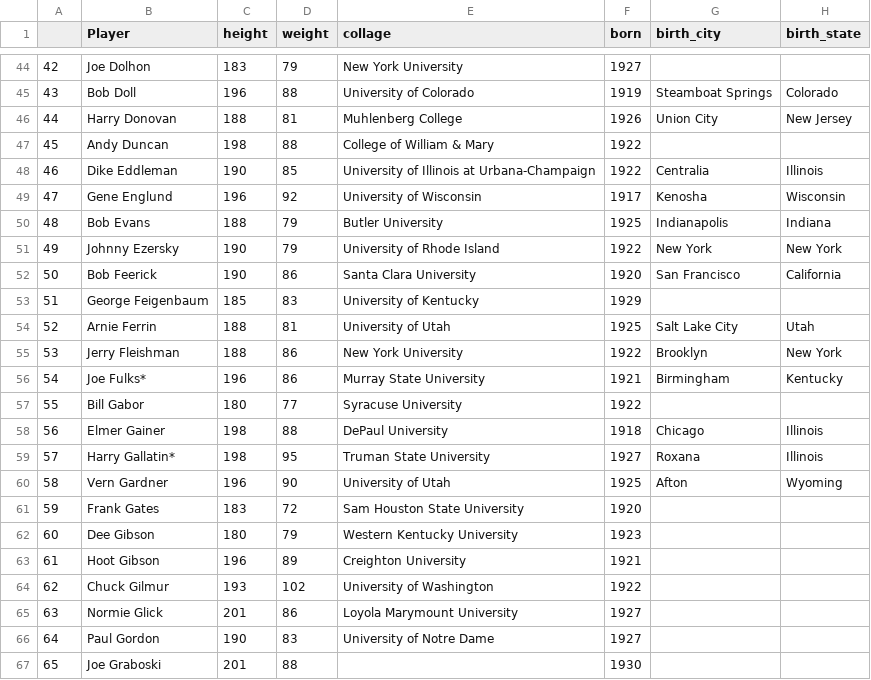
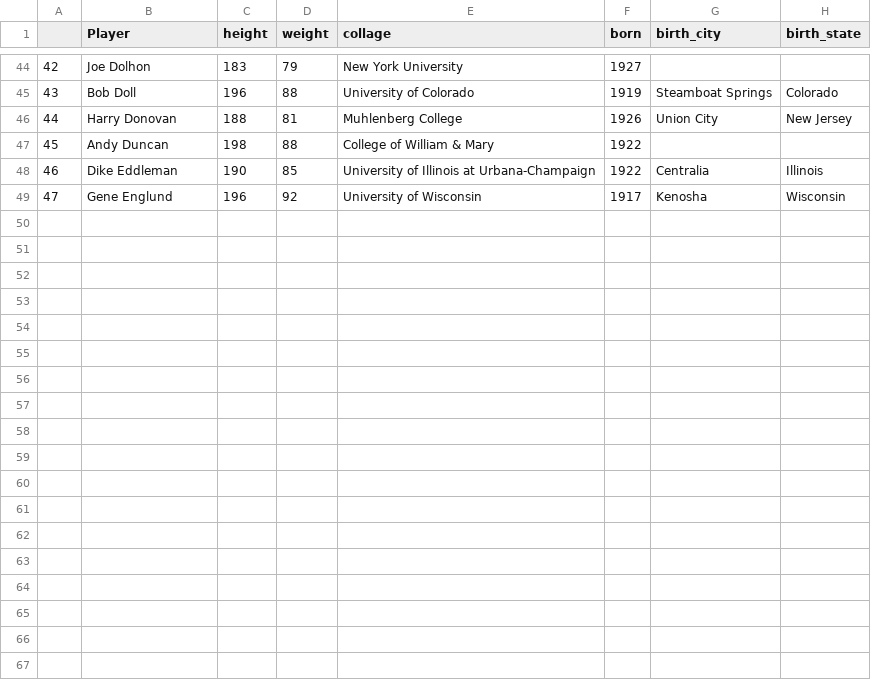
Before and after one commit to Pbotsaris/my_sqlite, a CSV file: data/nba_players_test.csv, drawn as a sheet; only a part is shown, gaps mark what is left out; the diff names each change by its address in the sheet, - before the commit and + after, or states it on an @@ line.

```diff
--- a/data/nba_players_test.csv
+++ b/data/nba_players_test.csv
-row 50: 48 | Bob Evans | 188 | 79 | Butler University | 1925 | Indianapolis | Indiana
-row 51: 49 | Johnny Ezersky | 190 | 79 | University of Rhode Island | 1922 | New York | New York
-row 52: 50 | Bob Feerick | 190 | 86 | Santa Clara University | 1920 | San Francisco | California
-row 53: 51 | George Feigenbaum | 185 | 83 | University of Kentucky | 1929
-row 54: 52 | Arnie Ferrin | 188 | 81 | University of Utah | 1925 | Salt Lake City | Utah
-row 55: 53 | Jerry Fleishman | 188 | 86 | New York University | 1922 | Brooklyn | New York
-row 56: 54 | Joe Fulks* | 196 | 86 | Murray State University | 1921 | Birmingham | Kentucky
-row 57: 55 | Bill Gabor | 180 | 77 | Syracuse University | 1922
-row 58: 56 | Elmer Gainer | 198 | 88 | DePaul University | 1918 | Chicago | Illinois
-row 59: 57 | Harry Gallatin* | 198 | 95 | Truman State University | 1927 | Roxana | Illinois
-row 60: 58 | Vern Gardner | 196 | 90 | University of Utah | 1925 | Afton | Wyoming
-row 61: 59 | Frank Gates | 183 | 72 | Sam Houston State University | 1920
-row 62: 60 | Dee Gibson | 180 | 79 | Western Kentucky University | 1923
-row 63: 61 | Hoot Gibson | 196 | 89 | Creighton University | 1921
-row 64: 62 | Chuck Gilmur | 193 | 102 | University of Washington | 1922
-row 65: 63 | Normie Glick | 201 | 86 | Loyola Marymount University | 1927
-row 66: 64 | Paul Gordon | 190 | 83 | University of Notre Dame | 1927
-row 67: 65 | Joe Graboski | 201 | 88 |  | 1930
```
Also changed, not shown: 4 other files.
